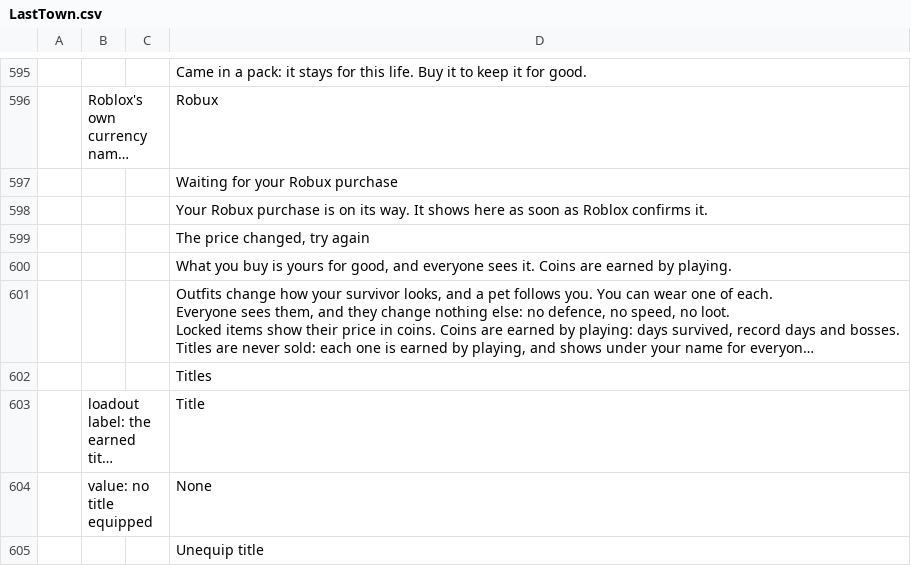
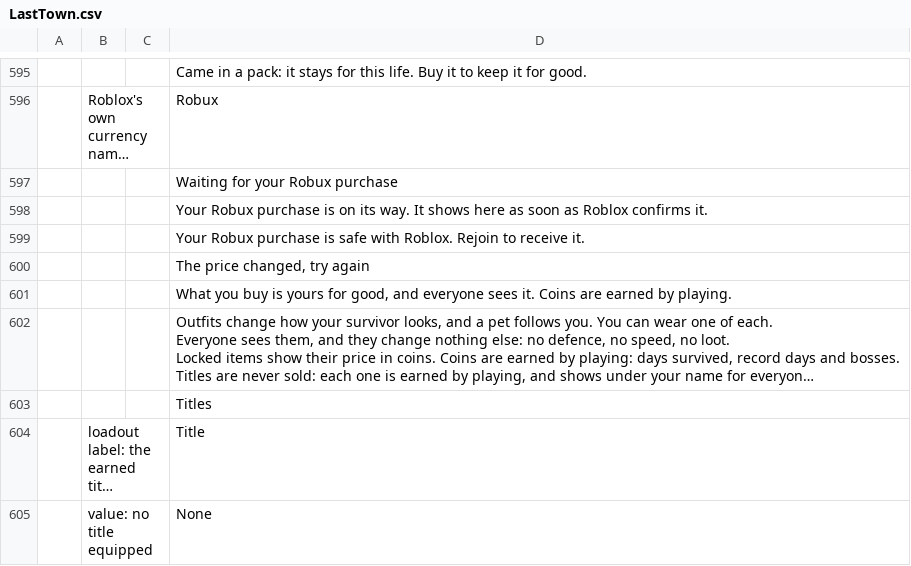
Before and after one commit to devconnecting1/meu-jogo-beta, a CSV file: design/locale/LastTown.csv, drawn as a sheet; only a part is shown, gaps mark what is left out; the shorter side is filled out with more unchanged rows; long unchanged cells end in …; the diff names each change by its address in the sheet, - before the commit and + after, or states it on an @@ line.

```diff
--- a/design/locale/LastTown.csv
+++ b/design/locale/LastTown.csv
+row 599:  |  |  | Your Robux purchase is safe with Roblox. Rejoin to receive it.
```
Also changed, not shown: 10 other files.
